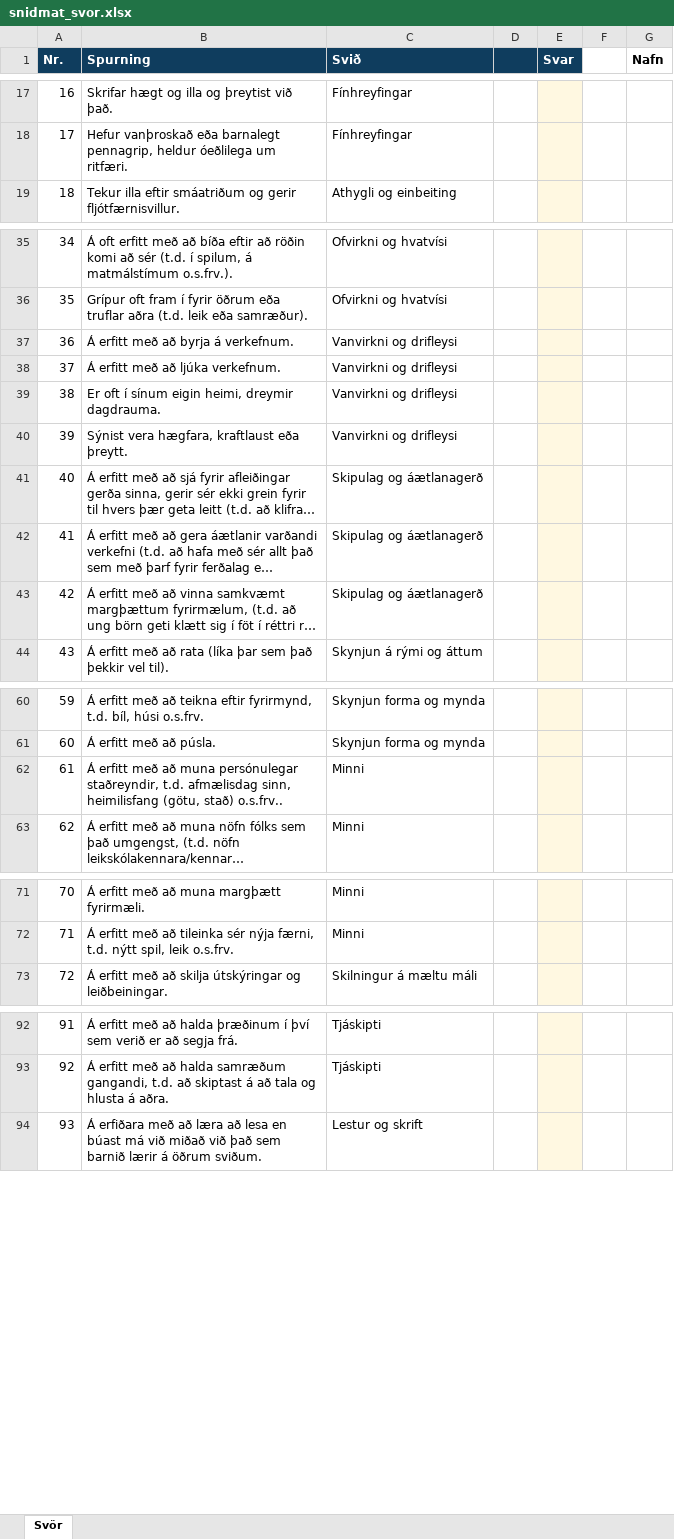
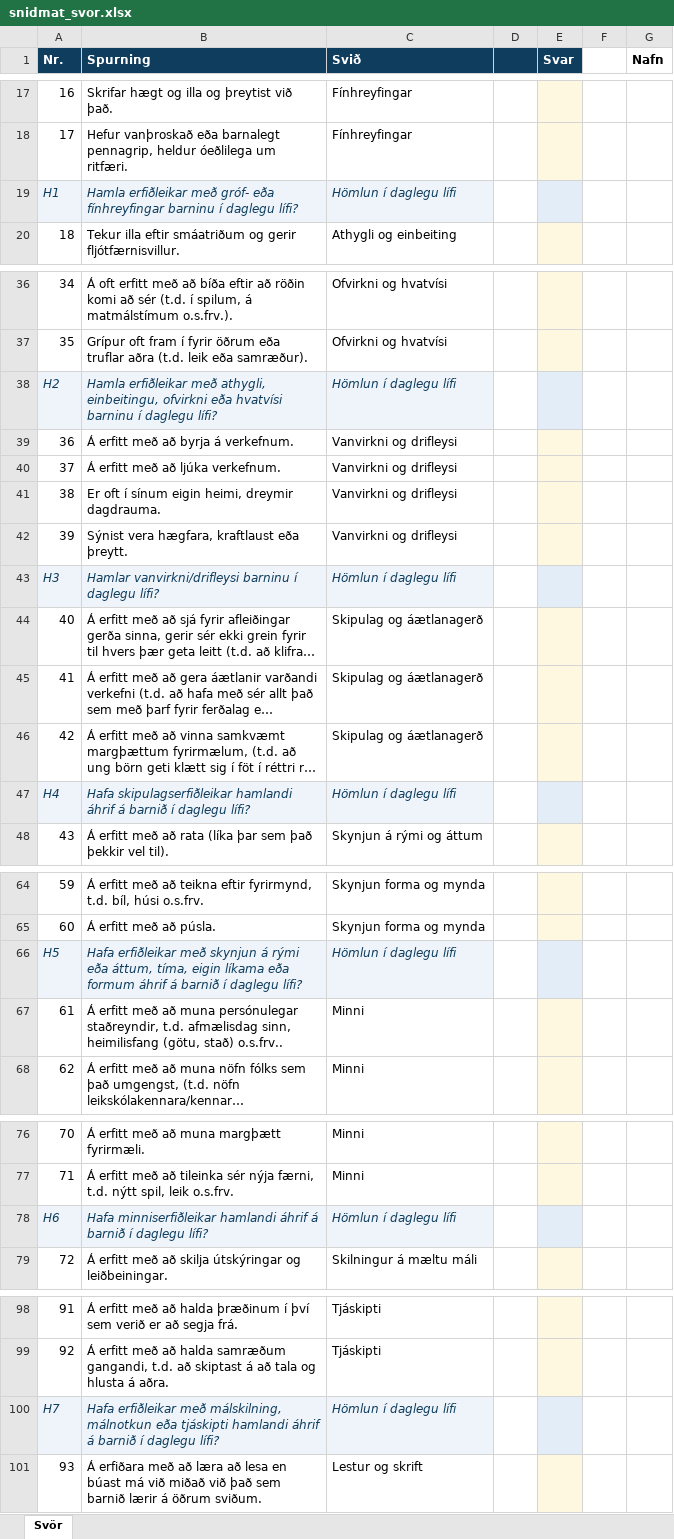
Before and after one commit to Bhann123/5-15, an Excel workbook: samples/snidmat_svor.xlsx, sheet Svör, drawn as a sheet; only a part is shown, gaps mark what is left out; long unchanged cells end in …; values as stored, in another font and other column widths than the file's, no borders; the diff covers the shown part only; the diff names each change by its address in the sheet, - before the commit and + after, or states it on an @@ line.

```diff
--- a/samples/snidmat_svor.xlsx (sheet Svör)
+++ b/samples/snidmat_svor.xlsx (sheet Svör)
+row 19: H1 | Hamla erfiðleikar með gróf- eða fínhreyfingar barninu í daglegu lífi? | Hömlun í daglegu lífi
+row 38: H2 | Hamla erfiðleikar með athygli, einbeitingu, ofvirkni eða hvatvísi barninu í daglegu lífi? | Hömlun í daglegu lífi
+row 43: H3 | Hamlar vanvirkni/drifleysi barninu í daglegu lífi? | Hömlun í daglegu lífi
+row 47: H4 | Hafa skipulagserfiðleikar hamlandi áhrif á barnið í daglegu lífi? | Hömlun í daglegu lífi
+row 66: H5 | Hafa erfiðleikar með skynjun á rými eða áttum, tíma, eigin líkama eða formum áhrif á barnið í daglegu lífi? | Hömlun í daglegu lífi
+row 78: H6 | Hafa minniserfiðleikar hamlandi áhrif á barnið í daglegu lífi? | Hömlun í daglegu lífi
+row 100: H7 | Hafa erfiðleikar með málskilning, málnotkun eða tjáskipti hamlandi áhrif á barnið í daglegu lífi? | Hömlun í daglegu lífi
```
Also changed, not shown: 3 added rows elsewhere in this sheet, samples/daemi_svor.xlsx, 14 other files.
